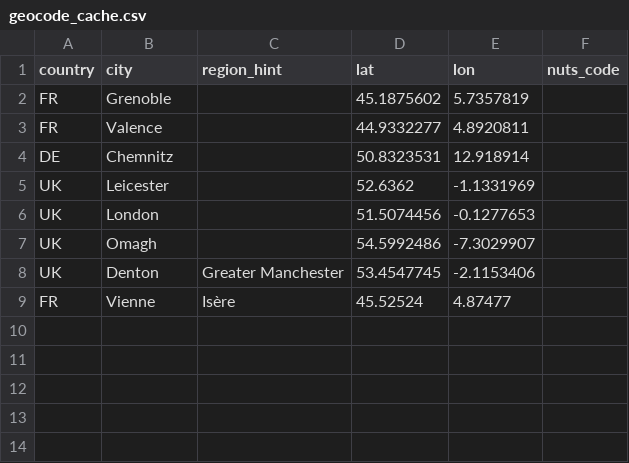
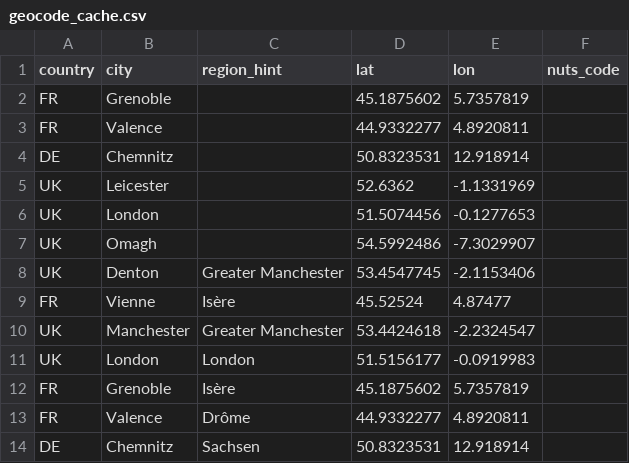
Before and after one commit to victor-velazquez-ai/great-stabbing, a CSV file: extraction/geocode_cache.csv, drawn as a sheet.

Commit message:
feat: June 2026 extraction + interactive map + per-country/per-region pages
Manual extraction of June 2026 inbox (29 articles):
- extraction/_outbox/extracted_incidents_2026-06.jsonl: 11 extracted,
  18 skipped. 3 new events not in May (Manchester man fighting for life,
  Kilburn fatal stabbing, Islington stabbing). 1 update: Grenoble shooting
  now with richer data from Le Progrès (date 2026-05-26, 1 dead + 4
  wounded, 2 minors arrested in Lyon).
- pipeline.finalize 2026-06 → 12 unique incidents now in incidents.parquet
  (was 9). 11 of 12 geocoded successfully.

Homepage interactive map:
- Metric selector: homicide / serious assault / sexual assault / violent
  robbery / violent total. Per-metric color scale breaks tuned to avoid
  outliers (FR overseas territories) compressing the scale.
- Show/hide news pins toggle.
- Legend updates with the selected metric.
- Foreign-suspect share panel for Germany (BKA's national/non-national split
  — 44.5% foreign for homicide, 48.7% robbery, etc.).
- Region rows link to /region/<nuts> drill-downs.

Per-country drill-down pages at /country/<iso> (5 live):
- National totals card grid (5 categories × count + rate).
- Foreign-background panel where the source publishes it.
- Regional table sorted by homicide rate with rate columns for each
  major category.
- Sourcing footer.

Per-region drill-down pages at /region/<nuts> (133 live):
- Single-region totals card grid.
- Country-context ranking ("ranked #X of Y by homicide rate").
- Breadcrumb back to country + Europe.

Site data layer:
- scripts/build_site_data.py: country_summaries now carry assault_rate,
  robbery_rate, sexual_assault_rate columns. New foreign_background.json
  emits per-(country, region, category) total/national/foreign with the
  foreign-share percentage.

Build: 143 pages (was 4) — 5 country pages + 133 region pages + 5 base.
Tests: 31 still passing.

```diff
--- a/extraction/geocode_cache.csv
+++ b/extraction/geocode_cache.csv
@@ -9 +9,6 @@ UK,Denton,Greater Manchester,53.4547745,-2.1153406,
 FR,Vienne,Isère,45.52524,4.87477,
+UK,Manchester,Greater Manchester,53.4424618,-2.2324547,
+UK,London,London,51.5156177,-0.0919983,
+FR,Grenoble,Isère,45.1875602,5.7357819,
+FR,Valence,Drôme,44.9332277,4.8920811,
+DE,Chemnitz,Sachsen,50.8323531,12.918914,
```
Also changed, not shown: 10 other files.
